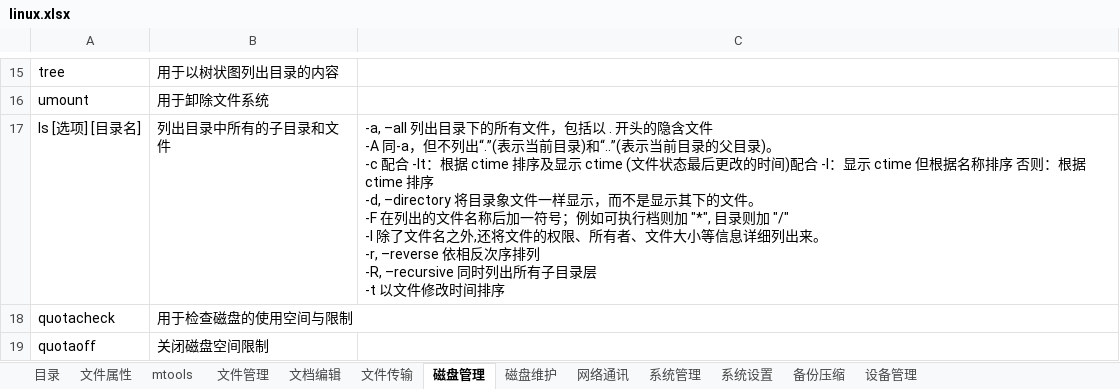
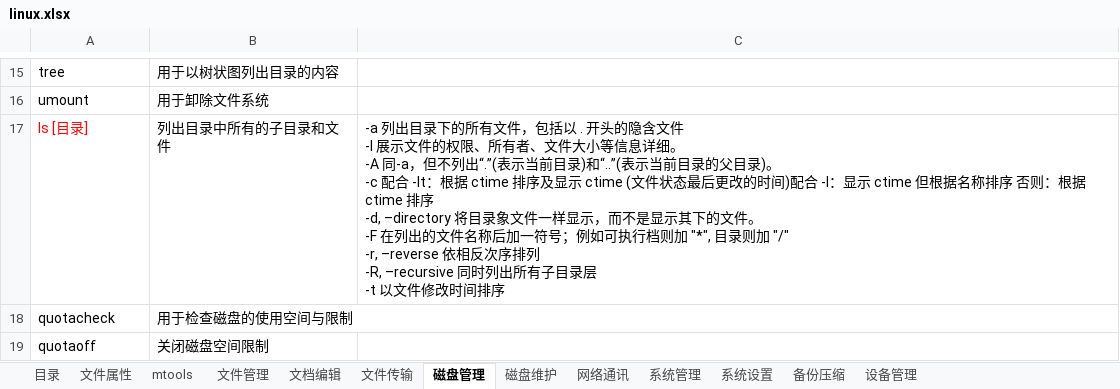
Before and after one commit to xingkongbj/study_web, an Excel workbook: 总结/服务器/linux.xlsx, sheet 磁盘管理, drawn as a sheet; only a part is shown, gaps mark what is left out; values as stored, in another font and other column widths than the file's, no borders; ↵ is a line break in a cell; the diff names each change by its address in the sheet, - before the commit and + after, or states it on an @@ line.

```diff
--- a/总结/服务器/linux.xlsx (sheet 磁盘管理)
+++ b/总结/服务器/linux.xlsx (sheet 磁盘管理)
-A17: ls [选项] [目录名]
+A17: ls [目录]
-A17 text colour: black
+A17 text colour: #FF0000
-C17: -a, –all 列出目录下的所有文件，包括以 . 开头的隐含文件 ↵ -A 同-a，但不列出“.”(表示当前目录)和“..”(表示当前目录的父目录)。 ↵ -c 配合 -lt：根据 ctime 排序及显示 ctime (文件状态最后更改的时间)配合 -l：显示 ctime 但根据名称排序 否则：根据 ctime 排序 ↵ -d, –directory 将目录象文件一样显示，而不是显示其下的文件。 ↵ -F 在列出的文件名称后加一符号；例如可执行档则加 "*", 目录则加 "/" ↵ -l 除了文件名之外,还将文件的权限、所有者、文件大小等信息详细列出来。 ↵ -r, –reverse 依相…
+C17: -a 列出目录下的所有文件，包括以 . 开头的隐含文件 ↵ -l 展示文件的权限、所有者、文件大小等信息详细。 ↵ -A 同-a，但不列出“.”(表示当前目录)和“..”(表示当前目录的父目录)。 ↵ -c 配合 -lt：根据 ctime 排序及显示 ctime (文件状态最后更改的时间)配合 -l：显示 ctime 但根据名称排序 否则：根据 ctime 排序 ↵ -d, –directory 将目录象文件一样显示，而不是显示其下的文件。 ↵ -F 在列出的文件名称后加一符号；例如可执行档则加 "*", 目录则加 "/" ↵ -r, –reverse 依相…
```
Also changed, not shown: 12 other files.
